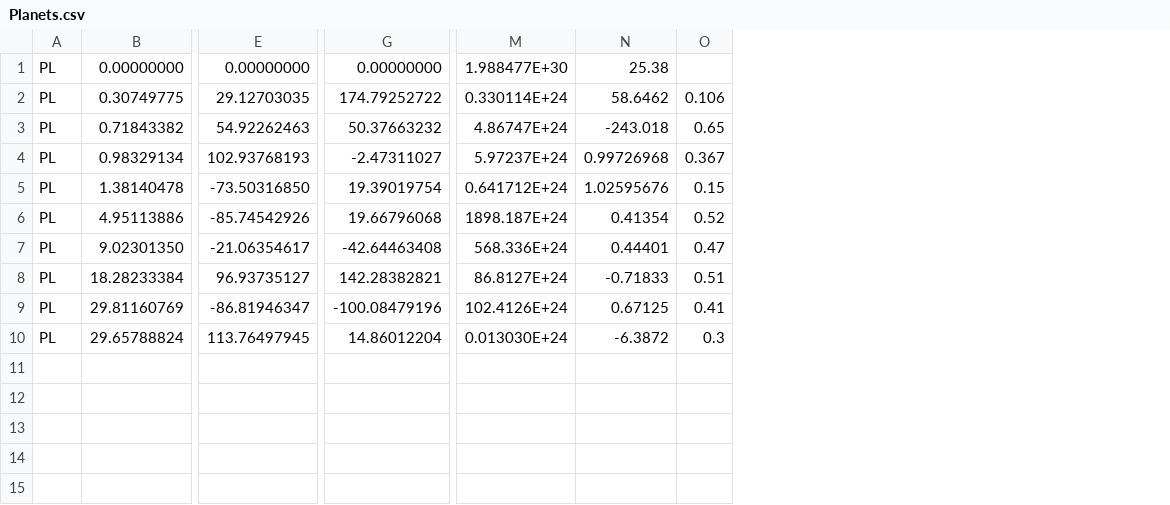
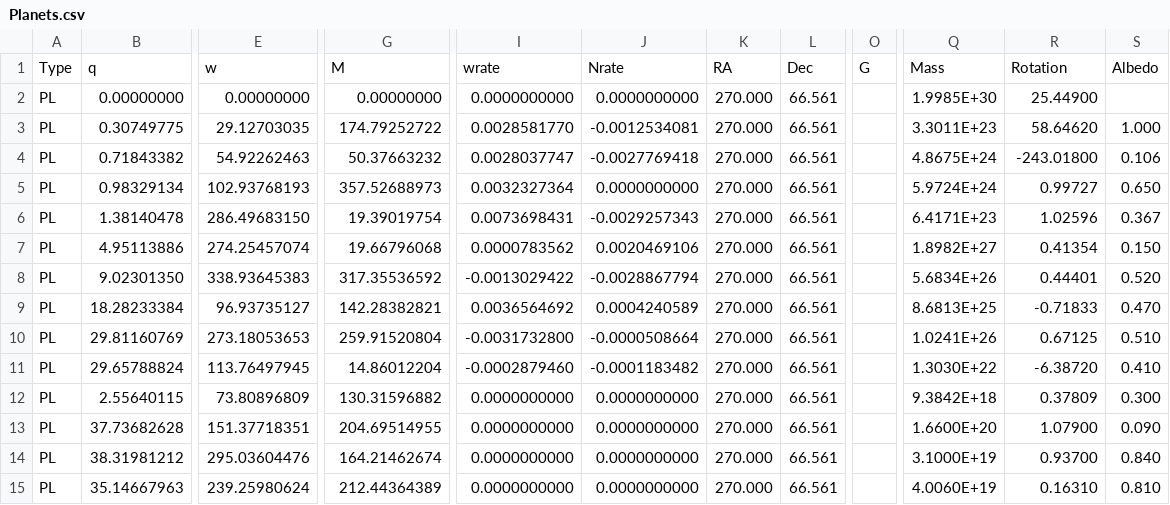
Before and after one commit to timmyd7777/SSCore, a CSV file: SSData/SolarSystem/Planets.csv, drawn as a sheet; only a part is shown, gaps mark what is left out; removed rows and columns are numbered as before the commit, all else as after; rows hold the shown columns only; the diff covers the shown part only; the diff names each change by its address in the sheet, - before the commit and + after, or states it on an @@ line.

Commit message:
Update planet and moon CSV data files

```diff
--- a/SSData/SolarSystem/Planets.csv
+++ b/SSData/SolarSystem/Planets.csv
+column I, rows 2-11: 0.0000000000 | 0.0028581770 | 0.0028037747 | 0.0032327364 | 0.0073698431 | 0.0000783562 | -0.0013029422 | 0.0036564692 | -0.0031732800 | -0.0002879460
+column J, rows 2-11: 0.0000000000 | -0.0012534081 | -0.0027769418 | 0.0000000000 | -0.0029257343 | 0.0020469106 | -0.0028867794 | 0.0004240589 | -0.0000508664 | -0.0001183482
+column K, rows 2-11: all 270.000
+column L, rows 2-11: all 66.561
+column O, empty
-column M, rows 1-10: 1.988477E+30 | 0.330114E+24 | 4.86747E+24 | 5.97237E+24 | 0.641712E+24 | 1898.187E+24 | 568.336E+24 | 86.8127E+24 | 102.4126E+24 | 0.013030E+24
+column Q, rows 2-11: 1.9985E+30 | 3.3011E+23 | 4.8675E+24 | 5.9724E+24 | 6.4171E+23 | 1.8982E+27 | 5.6834E+26 | 8.6813E+25 | 1.0241E+26 | 1.3030E+22
-column O, rows 2-10: 0.106 | 0.65 | 0.367 | 0.15 | 0.52 | 0.47 | 0.51 | 0.41 | 0.3
+column S, rows 3-11: 1.000 | 0.106 | 0.650 | 0.367 | 0.150 | 0.520 | 0.470 | 0.510 | 0.410
+row 1: Type | q | w | M | wrate | Nrate | RA | Dec | G | Mass | Rotation | Albedo
-R2: 25.38
+R2: 25.44900
-R3: 58.6462
+R3: 58.64620
-R4: -243.018
+R4: -243.01800
-G5: -2.47311027
+G5: 357.52688973
-R5: 0.99726968
+R5: 0.99727
-E6: -73.50316850
+E6: 286.49683150
-R6: 1.02595676
+R6: 1.02596
-E7: -85.74542926
+E7: 274.25457074
-E8: -21.06354617
+E8: 338.93645383
-G8: -42.64463408
+G8: 317.35536592
-E10: -86.81946347
+E10: 273.18053653
-G10: -100.08479196
+G10: 259.91520804
-R11: -6.3872
+R11: -6.38720
+row 12: PL | 2.55640115 | 73.80896809 | 130.31596882 | 0.0000000000 | 0.0000000000 | 270.000 | 66.561 |  | 9.3842E+18 | 0.37809 | 0.300
+row 13: PL | 37.73682628 | 151.37718351 | 204.69514955 | 0.0000000000 | 0.0000000000 | 270.000 | 66.561 |  | 1.6600E+20 | 1.07900 | 0.090
+row 14: PL | 38.31981212 | 295.03604476 | 164.21462674 | 0.0000000000 | 0.0000000000 | 270.000 | 66.561 |  | 3.1000E+19 | 0.93700 | 0.840
+row 15: PL | 35.14667963 | 239.25980624 | 212.44364389 | 0.0000000000 | 0.0000000000 | 270.000 | 66.561 |  | 4.0060E+19 | 0.16310 | 0.810
```
Also changed, not shown: 1 removed column elsewhere in this file, 2 other files.
